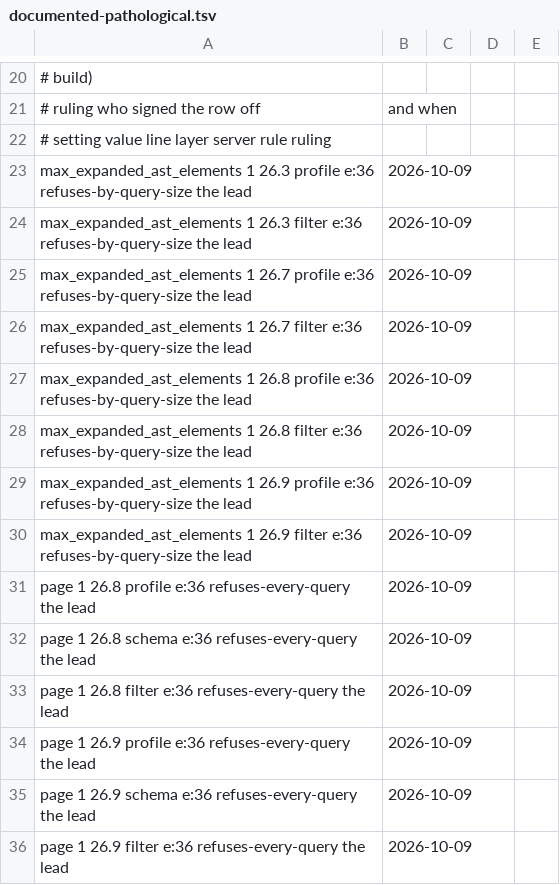
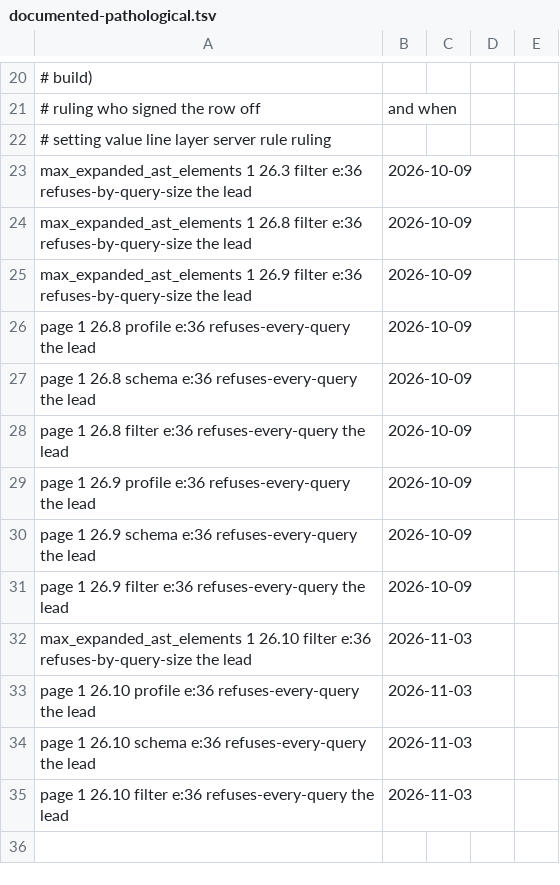
Before and after one commit to Wave-RF/chtypes, a TSV file: spec/abi-v2/where-settings/documented-pathological.tsv, drawn as a sheet; only a part is shown, gaps mark what is left out; removed rows and columns are numbered as before the commit, all else as after; the diff names each change by its address in the sheet, - before the commit and + after, or states it on an @@ line.

```diff
--- a/spec/abi-v2/where-settings/documented-pathological.tsv
+++ b/spec/abi-v2/where-settings/documented-pathological.tsv
-row 23: max_expanded_ast_elements 1 26.3 profile e:36 refuses-by-query-size the lead | 2026-10-09
-row 25: max_expanded_ast_elements 1 26.7 profile e:36 refuses-by-query-size the lead | 2026-10-09
-row 26: max_expanded_ast_elements 1 26.7 filter e:36 refuses-by-query-size the lead | 2026-10-09
-row 27: max_expanded_ast_elements 1 26.8 profile e:36 refuses-by-query-size the lead | 2026-10-09
-row 29: max_expanded_ast_elements 1 26.9 profile e:36 refuses-by-query-size the lead | 2026-10-09
+row 32: max_expanded_ast_elements 1 26.10 filter e:36 refuses-by-query-size the lead | 2026-11-03
+row 33: page 1 26.10 profile e:36 refuses-every-query the lead | 2026-11-03
+row 34: page 1 26.10 schema e:36 refuses-every-query the lead | 2026-11-03
+row 35: page 1 26.10 filter e:36 refuses-every-query the lead | 2026-11-03
```
Also changed, not shown: 14 other files.
